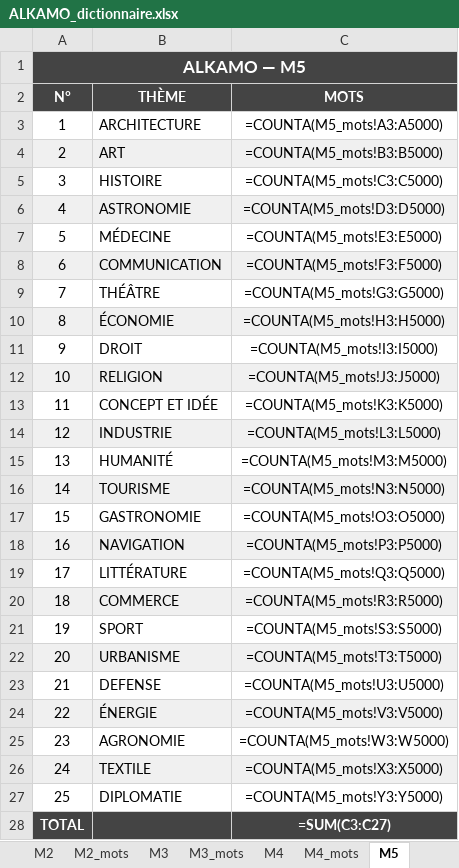
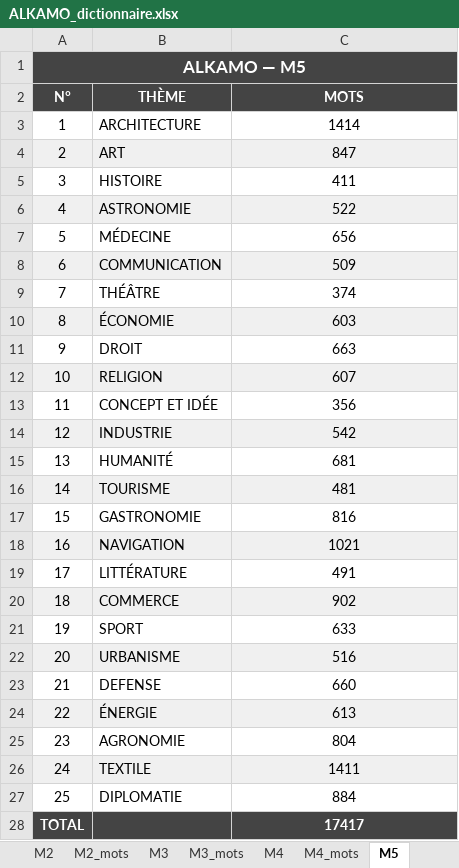
Before and after one commit to beldjehemalkma-bit/ALKAMO, an Excel workbook: ALKAMO_dictionnaire.xlsx, sheet M5, drawn as a sheet; values as stored, in another font and other column widths than the file's, no borders; formulas without a stored value are shown as written; the diff names each change by its address in the sheet, - before the commit and + after, or states it on an @@ line.

```diff
--- a/ALKAMO_dictionnaire.xlsx (sheet M5)
+++ b/ALKAMO_dictionnaire.xlsx (sheet M5)
-C3 (MOTS): =COUNTA(M5_mots!A3:A5000)
+C3 (MOTS): 1414
-C4 (MOTS): =COUNTA(M5_mots!B3:B5000)
+C4 (MOTS): 847
-C5 (MOTS): =COUNTA(M5_mots!C3:C5000)
+C5 (MOTS): 411
-C6 (MOTS): =COUNTA(M5_mots!D3:D5000)
+C6 (MOTS): 522
-C7 (MOTS): =COUNTA(M5_mots!E3:E5000)
+C7 (MOTS): 656
-C8 (MOTS): =COUNTA(M5_mots!F3:F5000)
+C8 (MOTS): 509
-C9 (MOTS): =COUNTA(M5_mots!G3:G5000)
+C9 (MOTS): 374
-C10 (MOTS): =COUNTA(M5_mots!H3:H5000)
+C10 (MOTS): 603
-C11 (MOTS): =COUNTA(M5_mots!I3:I5000)
+C11 (MOTS): 663
-C12 (MOTS): =COUNTA(M5_mots!J3:J5000)
+C12 (MOTS): 607
-C13 (MOTS): =COUNTA(M5_mots!K3:K5000)
+C13 (MOTS): 356
-C14 (MOTS): =COUNTA(M5_mots!L3:L5000)
+C14 (MOTS): 542
-C15 (MOTS): =COUNTA(M5_mots!M3:M5000)
+C15 (MOTS): 681
-C16 (MOTS): =COUNTA(M5_mots!N3:N5000)
+C16 (MOTS): 481
-C17 (MOTS): =COUNTA(M5_mots!O3:O5000)
+C17 (MOTS): 816
-C18 (MOTS): =COUNTA(M5_mots!P3:P5000)
+C18 (MOTS): 1021
-C19 (MOTS): =COUNTA(M5_mots!Q3:Q5000)
+C19 (MOTS): 491
-C20 (MOTS): =COUNTA(M5_mots!R3:R5000)
+C20 (MOTS): 902
-C21 (MOTS): =COUNTA(M5_mots!S3:S5000)
+C21 (MOTS): 633
-C22 (MOTS): =COUNTA(M5_mots!T3:T5000)
+C22 (MOTS): 516
-C23 (MOTS): =COUNTA(M5_mots!U3:U5000)
+C23 (MOTS): 660
-C24 (MOTS): =COUNTA(M5_mots!V3:V5000)
+C24 (MOTS): 613
-C25 (MOTS): =COUNTA(M5_mots!W3:W5000)
+C25 (MOTS): 804
-C26 (MOTS): =COUNTA(M5_mots!X3:X5000)
+C26 (MOTS): 1411
-C27 (MOTS): =COUNTA(M5_mots!Y3:Y5000)
+C27 (MOTS): 884
-C28 (MOTS): =SUM(C3:C27)
+C28 (MOTS): 17417
```
Also changed, not shown: sheet M4_mots, sheet M5_mots, sheet M1_mots, sheet M2_mots, sheet M3_mots, sheet M1, 4 more sheets.
